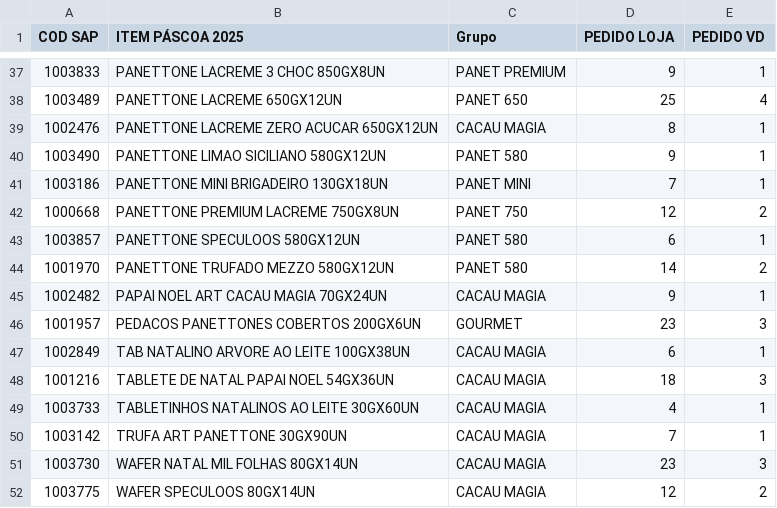
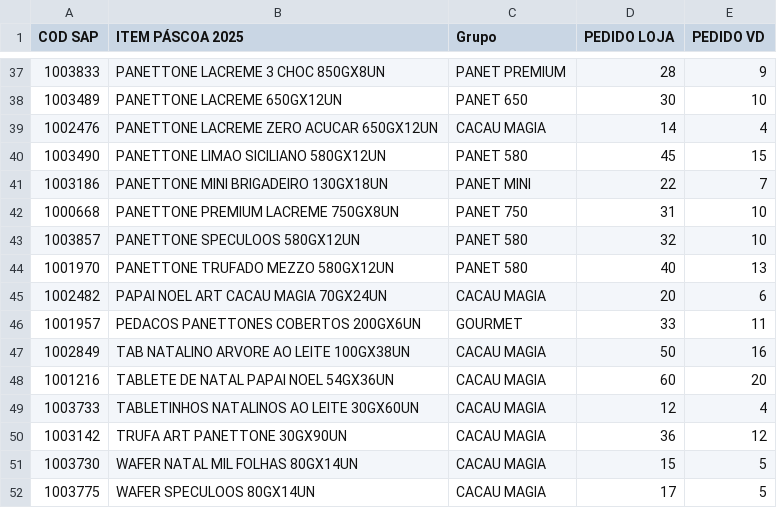
Before and after one commit to hrbraga/entregas, a CSV file: entregas.csv, drawn as a sheet; only a part is shown, gaps mark what is left out; the diff covers the shown part only.

```diff
--- a/entregas.csv
+++ b/entregas.csv
@@ -37,16 +37,16 @@ COD SAP;ITEM PÁSCOA 2025;Grupo;PEDIDO LOJA;PEDIDO VD
-1003833;PANETTONE LACREME 3 CHOC 850GX8UN;PANET PREMIUM;9;1
-1003489;PANETTONE LACREME 650GX12UN;PANET 650;25;4
-1002476;PANETTONE LACREME ZERO ACUCAR 650GX12UN;CACAU MAGIA;8;1
-1003490;PANETTONE LIMAO SICILIANO 580GX12UN;PANET 580;9;1
-1003186;PANETTONE MINI BRIGADEIRO 130GX18UN;PANET MINI;7;1
-1000668;PANETTONE PREMIUM LACREME 750GX8UN;PANET 750;12;2
-1003857;PANETTONE SPECULOOS 580GX12UN;PANET 580;6;1
-1001970;PANETTONE TRUFADO MEZZO 580GX12UN;PANET 580;14;2
-1002482;PAPAI NOEL ART CACAU MAGIA 70GX24UN;CACAU MAGIA;9;1
-1001957;PEDACOS PANETTONES COBERTOS 200GX6UN;GOURMET;23;3
-1002849;TAB NATALINO ARVORE AO LEITE 100GX38UN;CACAU MAGIA;6;1
-1001216;TABLETE DE NATAL PAPAI NOEL 54GX36UN;CACAU MAGIA;18;3
-1003733;TABLETINHOS NATALINOS AO LEITE 30GX60UN;CACAU MAGIA;4;1
-1003142;TRUFA ART PANETTONE 30GX90UN;CACAU MAGIA;7;1
-1003730;WAFER NATAL MIL FOLHAS 80GX14UN;CACAU MAGIA;23;3
-1003775;WAFER SPECULOOS 80GX14UN;CACAU MAGIA;12;2
+1003833;PANETTONE LACREME 3 CHOC 850GX8UN;PANET PREMIUM;28;9
+1003489;PANETTONE LACREME 650GX12UN;PANET 650;30;10
+1002476;PANETTONE LACREME ZERO ACUCAR 650GX12UN;CACAU MAGIA;14;4
+1003490;PANETTONE LIMAO SICILIANO 580GX12UN;PANET 580;45;15
+1003186;PANETTONE MINI BRIGADEIRO 130GX18UN;PANET MINI;22;7
+1000668;PANETTONE PREMIUM LACREME 750GX8UN;PANET 750;31;10
+1003857;PANETTONE SPECULOOS 580GX12UN;PANET 580;32;10
+1001970;PANETTONE TRUFADO MEZZO 580GX12UN;PANET 580;40;13
+1002482;PAPAI NOEL ART CACAU MAGIA 70GX24UN;CACAU MAGIA;20;6
+1001957;PEDACOS PANETTONES COBERTOS 200GX6UN;GOURMET;33;11
+1002849;TAB NATALINO ARVORE AO LEITE 100GX38UN;CACAU MAGIA;50;16
+1001216;TABLETE DE NATAL PAPAI NOEL 54GX36UN;CACAU MAGIA;60;20
+1003733;TABLETINHOS NATALINOS AO LEITE 30GX60UN;CACAU MAGIA;12;4
+1003142;TRUFA ART PANETTONE 30GX90UN;CACAU MAGIA;36;12
+1003730;WAFER NATAL MIL FOLHAS 80GX14UN;CACAU MAGIA;15;5
+1003775;WAFER SPECULOOS 80GX14UN;CACAU MAGIA;17;5
```
Also changed, not shown: 68 edited cells elsewhere in this file, 6 other files.
